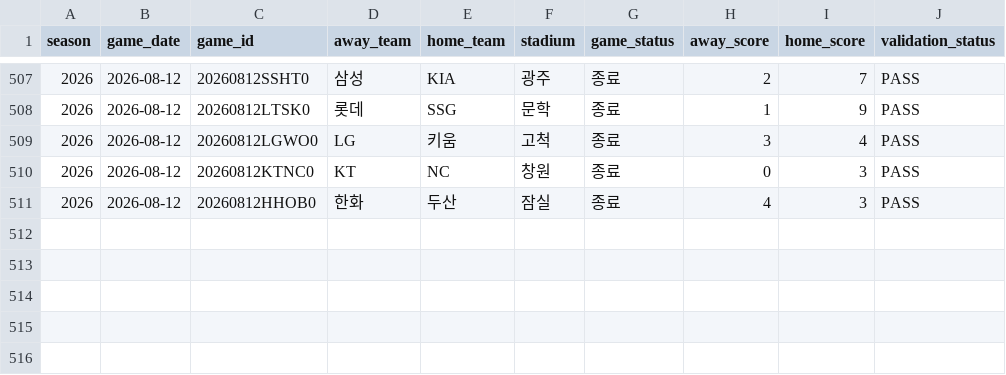
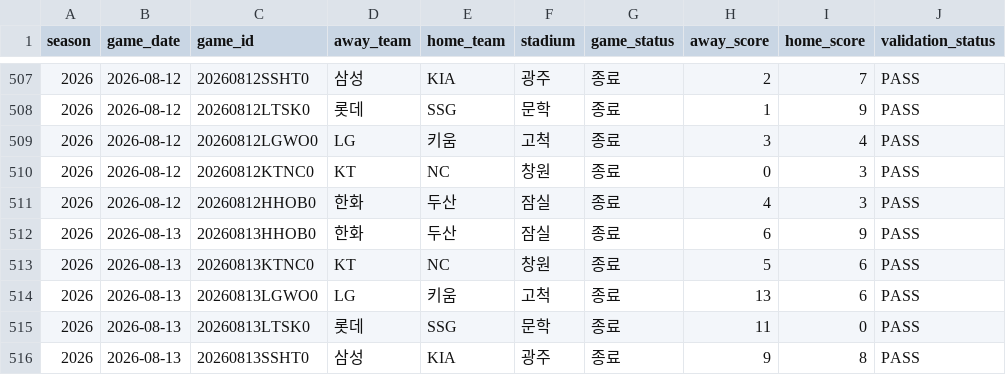
Before and after one commit to seoyeonwoo1223/KBO-Savant-Visual-Project, a CSV file: web/data/games.csv, drawn as a sheet; only a part is shown, gaps mark what is left out.

```diff
--- a/web/data/games.csv
+++ b/web/data/games.csv
@@ -511 +511,6 @@ season,game_date,game_id,away_team,home_team,stadium,game_status,away_score,home
 2026,2026-08-12,20260812HHOB0,한화,두산,잠실,종료,4,3,PASS
+2026,2026-08-13,20260813HHOB0,한화,두산,잠실,종료,6,9,PASS
+2026,2026-08-13,20260813KTNC0,KT,NC,창원,종료,5,6,PASS
+2026,2026-08-13,20260813LGWO0,LG,키움,고척,종료,13,6,PASS
+2026,2026-08-13,20260813LTSK0,롯데,SSG,문학,종료,11,0,PASS
+2026,2026-08-13,20260813SSHT0,삼성,KIA,광주,종료,9,8,PASS
```
Also changed, not shown: 25 other files.
